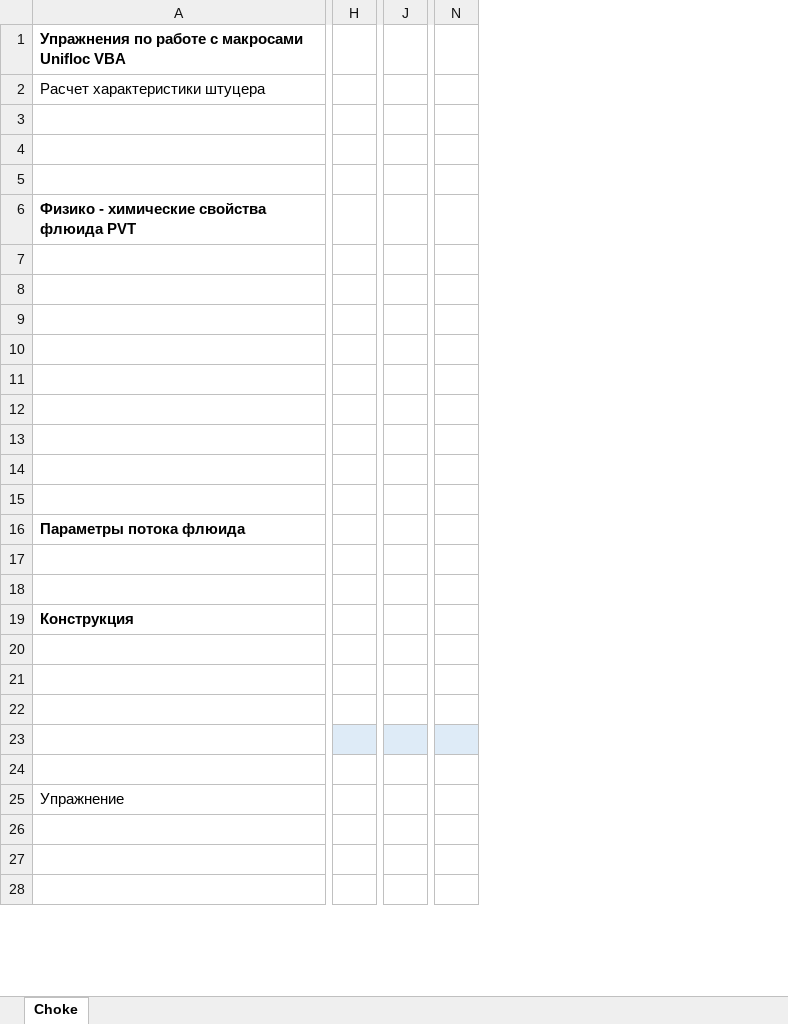
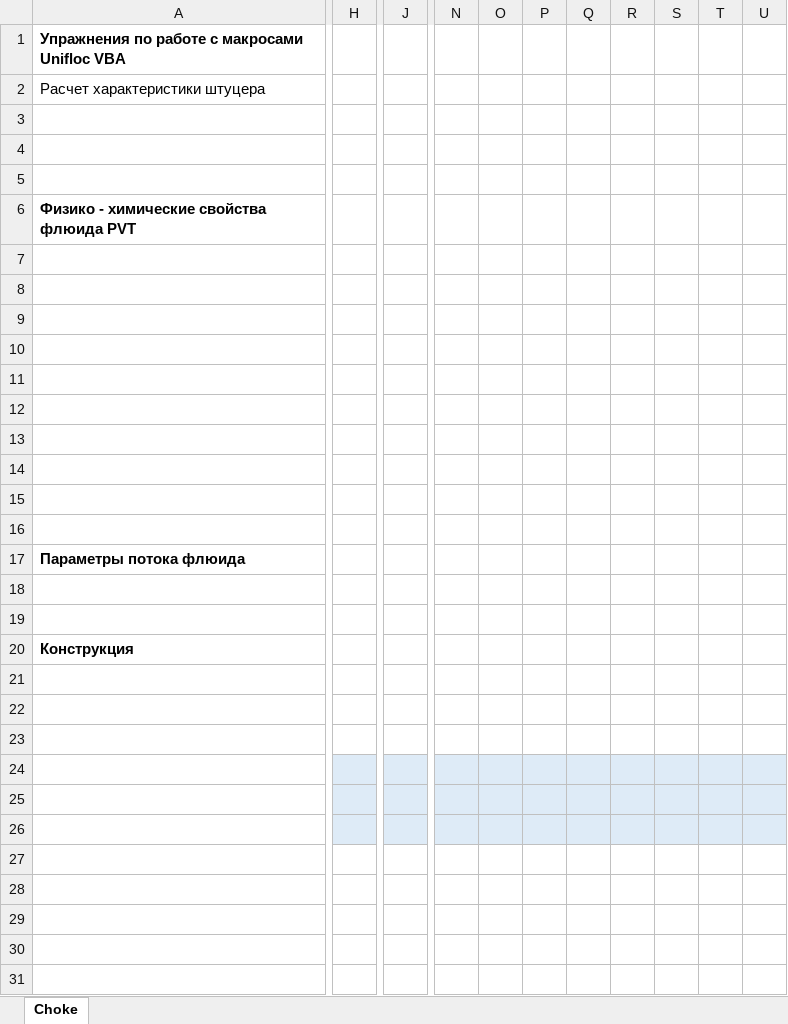
Before and after one commit to unifloc/unifloc_vba, an Excel workbook: excercises/excercises 2/ex030.choke.xlsx, sheet Choke, drawn as a sheet; only a part is shown, gaps mark what is left out; values as stored, in another font and other column widths than the file's, no borders; charts and pictures not drawn; removed rows and columns are numbered as before the commit, all else as after; rows hold the shown columns only; the diff covers the shown part only; the diff names each change by its address in the sheet, - before the commit and + after, or states it on an @@ line.

```diff
--- a/excercises/excercises 2/ex030.choke.xlsx (sheet Choke)
+++ b/excercises/excercises 2/ex030.choke.xlsx (sheet Choke)
-column H, empty
+column H, empty
-column J, empty
+column J, empty
-column N, empty
+column N, empty
+column O, empty
+column P, empty
+column Q, empty
+column R, empty
+column S, empty
+column T, empty
+column U, empty
+row 16: (empty)
+row 25: (empty)
+row 26: (empty)
-row 25: Упражнение
+row 28: (empty)
```
Also changed, not shown: 44 added rows, 1 removed row, 1 added column, 79 edited cells and cell formats elsewhere in this sheet, formulas that keep their value, charts or pictures, 14 other files.
